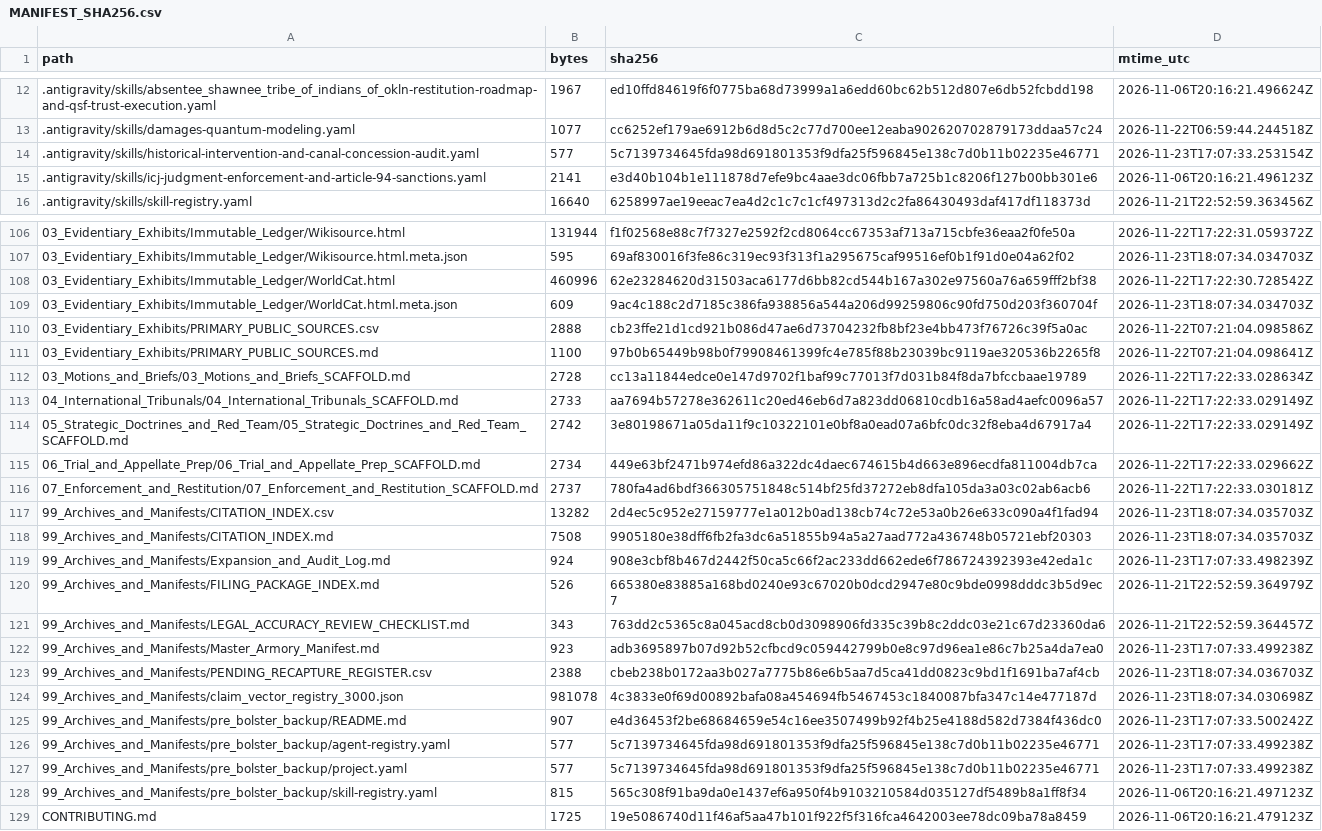
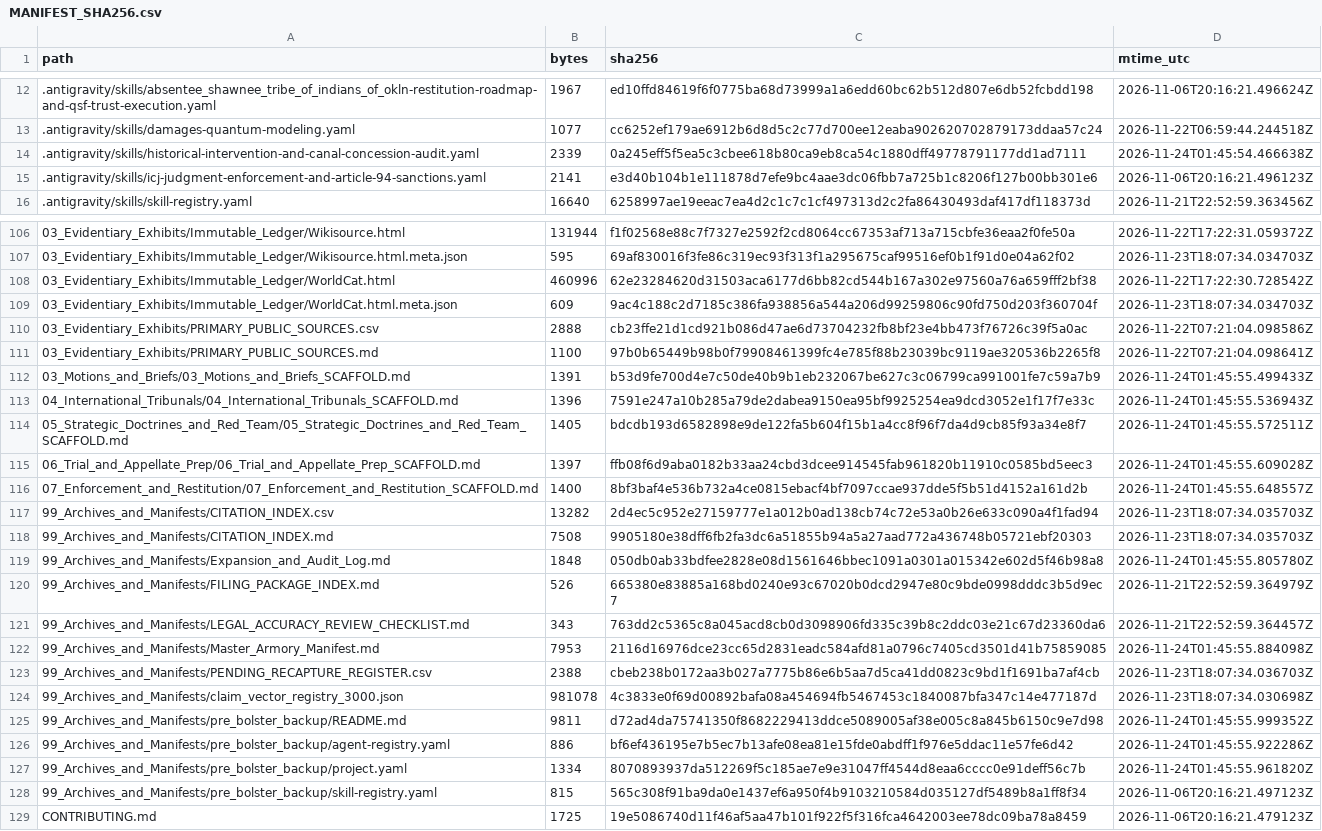
Before and after one commit to GlobalRestitutionAlliance/turtle-island-us-ok-absentee-shawnee-tribe-of-indians-of-okl-master-litigation, a CSV file: 99_Archives_and_Manifests/MANIFEST_SHA256.csv, drawn as a sheet; only a part is shown, gaps mark what is left out; the diff covers the shown part only.

Commit message:
REVERTED DUE TO UNPROMPTED MASS J3WFICATED DATA CORRUPTION BY COMPROMISED BIASED LLM/ARTIFICIAL INTELLIGENCE MODELS

```diff
--- a/99_Archives_and_Manifests/MANIFEST_SHA256.csv
+++ b/99_Archives_and_Manifests/MANIFEST_SHA256.csv
@@ -13,3 +13,3 @@ path,bytes,sha256,mtime_utc
 .antigravity/skills/damages-quantum-modeling.yaml,1077,cc6252ef179ae6912b6d8d5c2c77d700ee12eaba902620702879173ddaa57c24,2026-11-22T06:59:44.244518Z
-.antigravity/skills/historical-intervention-and-canal-concession-audit.yaml,577,5c7139734645fda98d691801353f9dfa25f596845e138c7d0b11b02235e46771,2026-11-23T17:07:33.253154Z
+.antigravity/skills/historical-intervention-and-canal-concession-audit.yaml,2339,0a245eff5f5ea5c3cbee618b80ca9eb8ca54c1880dff49778791177dd1ad7111,2026-11-24T01:45:54.466638Z
 .antigravity/skills/icj-judgment-enforcement-and-article-94-sanctions.yaml,2141,e3d40b104b1e111878d7efe9bc4aae3dc06fbb7a725b1c8206f127b00bb301e6,2026-11-06T20:16:21.496123Z
@@ -111,18 +111,18 @@ path,bytes,sha256,mtime_utc
 03_Evidentiary_Exhibits/PRIMARY_PUBLIC_SOURCES.md,1100,97b0b65449b98b0f79908461399fc4e785f88b23039bc9119ae320536b2265f8,2026-11-22T07:21:04.098641Z
-03_Motions_and_Briefs/03_Motions_and_Briefs_SCAFFOLD.md,2728,cc13a11844edce0e147d9702f1baf99c77013f7d031b84f8da7bfccbaae19789,2026-11-22T17:22:33.028634Z
-04_International_Tribunals/04_International_Tribunals_SCAFFOLD.md,2733,aa7694b57278e362611c20ed46eb6d7a823dd06810cdb16a58ad4aefc0096a57,2026-11-22T17:22:33.029149Z
-05_Strategic_Doctrines_and_Red_Team/05_Strategic_Doctrines_and_Red_Team_SCAFFOLD.md,2742,3e80198671a05da11f9c10322101e0bf8a0ead07a6bfc0dc32f8eba4d67917a4,2026-11-22T17:22:33.029149Z
-06_Trial_and_Appellate_Prep/06_Trial_and_Appellate_Prep_SCAFFOLD.md,2734,449e63bf2471b974efd86a322dc4daec674615b4d663e896ecdfa811004db7ca,2026-11-22T17:22:33.029662Z
-07_Enforcement_and_Restitution/07_Enforcement_and_Restitution_SCAFFOLD.md,2737,780fa4ad6bdf366305751848c514bf25fd37272eb8dfa105da3a03c02ab6acb6,2026-11-22T17:22:33.030181Z
+03_Motions_and_Briefs/03_Motions_and_Briefs_SCAFFOLD.md,1391,b53d9fe700d4e7c50de40b9b1eb232067be627c3c06799ca991001fe7c59a7b9,2026-11-24T01:45:55.499433Z
+04_International_Tribunals/04_International_Tribunals_SCAFFOLD.md,1396,7591e247a10b285a79de2dabea9150ea95bf9925254ea9dcd3052e1f17f7e33c,2026-11-24T01:45:55.536943Z
+05_Strategic_Doctrines_and_Red_Team/05_Strategic_Doctrines_and_Red_Team_SCAFFOLD.md,1405,bdcdb193d6582898e9de122fa5b604f15b1a4cc8f96f7da4d9cb85f93a34e8f7,2026-11-24T01:45:55.572511Z
+06_Trial_and_Appellate_Prep/06_Trial_and_Appellate_Prep_SCAFFOLD.md,1397,ffb08f6d9aba0182b33aa24cbd3dcee914545fab961820b11910c0585bd5eec3,2026-11-24T01:45:55.609028Z
+07_Enforcement_and_Restitution/07_Enforcement_and_Restitution_SCAFFOLD.md,1400,8bf3baf4e536b732a4ce0815ebacf4bf7097ccae937dde5f5b51d4152a161d2b,2026-11-24T01:45:55.648557Z
 99_Archives_and_Manifests/CITATION_INDEX.csv,13282,2d4ec5c952e27159777e1a012b0ad138cb74c72e53a0b26e633c090a4f1fad94,2026-11-23T18:07:34.035703Z
 99_Archives_and_Manifests/CITATION_INDEX.md,7508,9905180e38dff6fb2fa3dc6a51855b94a5a27aad772a436748b05721ebf20303,2026-11-23T18:07:34.035703Z
-99_Archives_and_Manifests/Expansion_and_Audit_Log.md,924,908e3cbf8b467d2442f50ca5c66f2ac233dd662ede6f786724392393e42eda1c,2026-11-23T17:07:33.498239Z
+99_Archives_and_Manifests/Expansion_and_Audit_Log.md,1848,050db0ab33bdfee2828e08d1561646bbec1091a0301a015342e602d5f46b98a8,2026-11-24T01:45:55.805780Z
 99_Archives_and_Manifests/FILING_PACKAGE_INDEX.md,526,665380e83885a168bd0240e93c67020b0dcd2947e80c9bde0998dddc3b5d9ec7,2026-11-21T22:52:59.364979Z
 99_Archives_and_Manifests/LEGAL_ACCURACY_REVIEW_CHECKLIST.md,343,763dd2c5365c8a045acd8cb0d3098906fd335c39b8c2ddc03e21c67d23360da6,2026-11-21T22:52:59.364457Z
-99_Archives_and_Manifests/Master_Armory_Manifest.md,923,adb3695897b07d92b52cfbcd9c059442799b0e8c97d96ea1e86c7b25a4da7ea0,2026-11-23T17:07:33.499238Z
+99_Archives_and_Manifests/Master_Armory_Manifest.md,7953,2116d16976dce23cc65d2831eadc584afd81a0796c7405cd3501d41b75859085,2026-11-24T01:45:55.884098Z
 99_Archives_and_Manifests/PENDING_RECAPTURE_REGISTER.csv,2388,cbeb238b0172aa3b027a7775b86e6b5aa7d5ca41dd0823c9bd1f1691ba7af4cb,2026-11-23T18:07:34.036703Z
 99_Archives_and_Manifests/claim_vector_registry_3000.json,981078,4c3833e0f69d00892bafa08a454694fb5467453c1840087bfa347c14e477187d,2026-11-23T18:07:34.030698Z
-99_Archives_and_Manifests/pre_bolster_backup/README.md,907,e4d36453f2be68684659e54c16ee3507499b92f4b25e4188d582d7384f436dc0,2026-11-23T17:07:33.500242Z
-99_Archives_and_Manifests/pre_bolster_backup/agent-registry.yaml,577,5c7139734645fda98d691801353f9dfa25f596845e138c7d0b11b02235e46771,2026-11-23T17:07:33.499238Z
-99_Archives_and_Manifests/pre_bolster_backup/project.yaml,577,5c7139734645fda98d691801353f9dfa25f596845e138c7d0b11b02235e46771,2026-11-23T17:07:33.499238Z
+99_Archives_and_Manifests/pre_bolster_backup/README.md,9811,d72ad4da75741350f8682229413ddce5089005af38e005c8a845b6150c9e7d98,2026-11-24T01:45:55.999352Z
+99_Archives_and_Manifests/pre_bolster_backup/agent-registry.yaml,886,bf6ef436195e7b5ec7b13afe08ea81e15fde0abdff1f976e5ddac11e57fe6d42,2026-11-24T01:45:55.922286Z
+99_Archives_and_Manifests/pre_bolster_backup/project.yaml,1334,8070893937da512269f5c185ae7e9e31047ff4544d8eaa6cccc0e91deff56c7b,2026-11-24T01:45:55.961820Z
 99_Archives_and_Manifests/pre_bolster_backup/skill-registry.yaml,815,565c308f91ba9da0e1437ef6a950f4b9103210584d035127df5489b8a1ff8f34,2026-11-06T20:16:21.497123Z
```
Also changed, not shown: 77 edited cells elsewhere in this file, 37 other files.
